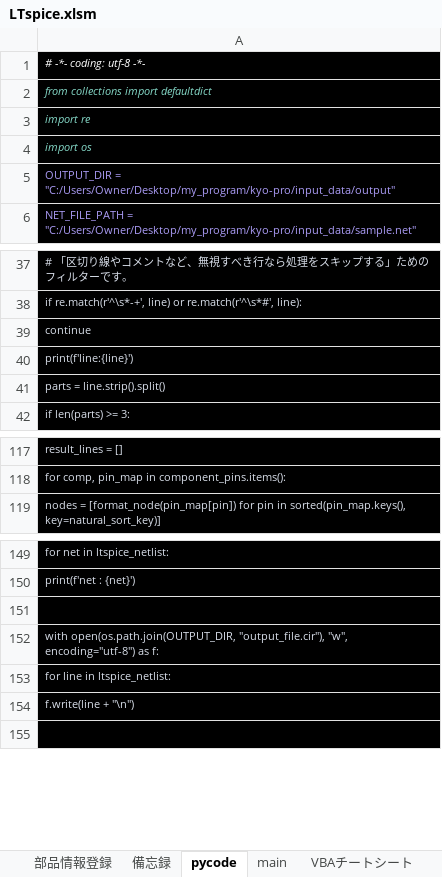
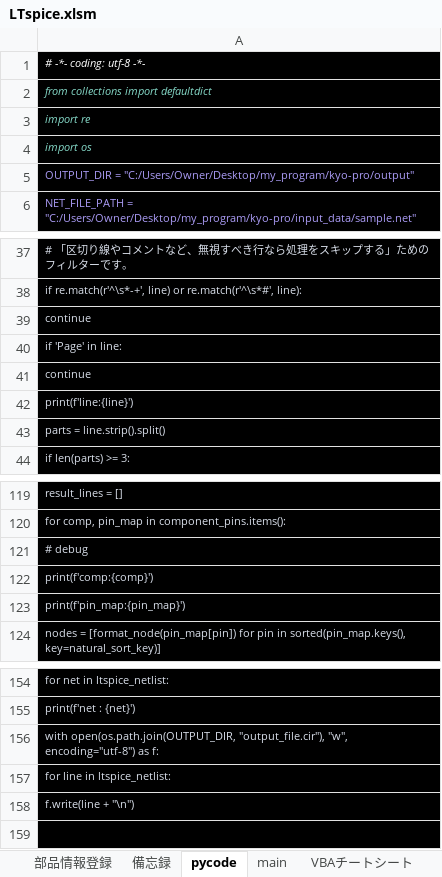
Before and after one commit to yodarjeering/LTspice, an Excel workbook: LTspice.xlsm, sheet pycode, drawn as a sheet; only a part is shown, gaps mark what is left out; values as stored, in another font and other column widths than the file's, no borders; removed rows and columns are numbered as before the commit, all else as after; the diff names each change by its address in the sheet, - before the commit and + after, or states it on an @@ line.

```diff
--- a/LTspice.xlsm (sheet pycode)
+++ b/LTspice.xlsm (sheet pycode)
-A5: OUTPUT_DIR = "C:/Users/Owner/Desktop/my_program/kyo-pro/input_data/output"
+A5: OUTPUT_DIR = "C:/Users/Owner/Desktop/my_program/kyo-pro/output"
+row 39: continue
+row 40: if 'Page' in line:
+row 121: # debug
+row 122: print(f'comp:{comp}')
+row 123: print(f'pin_map:{pin_map}')
-row 151: (empty)
```
Also changed, not shown: 1 other file.
